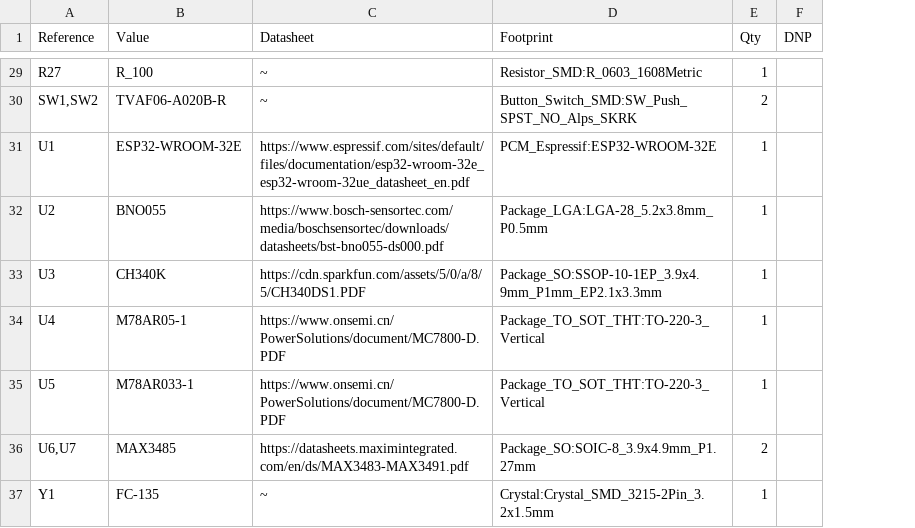
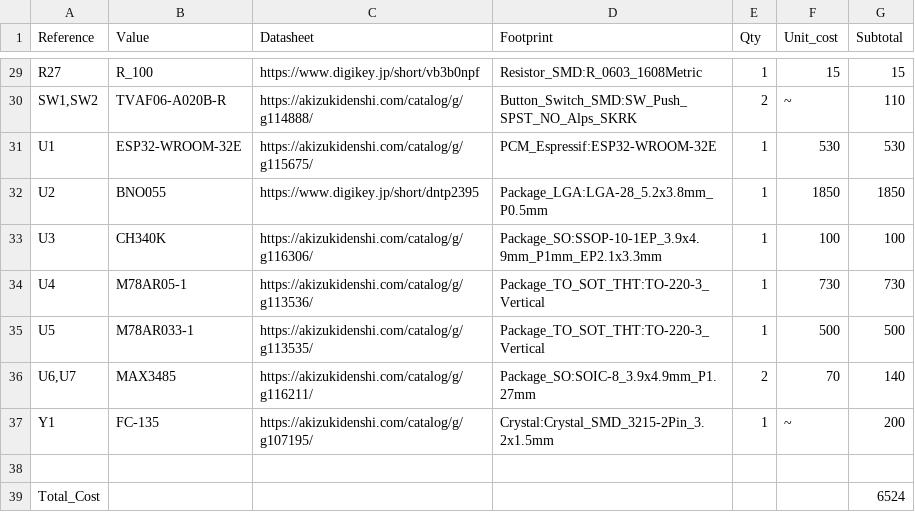
Before and after one commit to TokyoTech-SSR-ACT/ACT_Base_Circuit, a CSV file: Parts_list.csv, drawn as a sheet; only a part is shown, gaps mark what is left out; removed rows and columns are numbered as before the commit, all else as after; the diff covers the shown part only; the diff names each change by its address in the sheet, - before the commit and + after, or states it on an @@ line.

```diff
--- a/Parts_list.csv
+++ b/Parts_list.csv
-column F (DNP), empty
+column F (Unit_cost), rows 29-37: 15 | ~ | 530 | 1850 | 100 | 730 | 500 | 70 | ~
+column G (Subtotal), rows 29-37: 15 | 110 | 530 | 1850 | 100 | 730 | 500 | 140 | 200
-C29 (Datasheet): ~
+C29 (Datasheet): https://www.digikey.jp/short/vb3b0npf
-C30 (Datasheet): ~
+C30 (Datasheet): https://akizukidenshi.com/catalog/g/g114888/
-C31 (Datasheet): https://www.espressif.com/sites/default/files/documentation/esp32-wroom-32e_esp32-wroom-32ue_datasheet_en.pdf
+C31 (Datasheet): https://akizukidenshi.com/catalog/g/g115675/
-C32 (Datasheet): https://www.bosch-sensortec.com/media/boschsensortec/downloads/datasheets/bst-bno055-ds000.pdf
+C32 (Datasheet): https://www.digikey.jp/short/dntp2395
-C33 (Datasheet): https://cdn.sparkfun.com/assets/5/0/a/8/5/CH340DS1.PDF
+C33 (Datasheet): https://akizukidenshi.com/catalog/g/g116306/
-C34 (Datasheet): https://www.onsemi.cn/PowerSolutions/document/MC7800-D.PDF
+C34 (Datasheet): https://akizukidenshi.com/catalog/g/g113536/
-C35 (Datasheet): https://www.onsemi.cn/PowerSolutions/document/MC7800-D.PDF
+C35 (Datasheet): https://akizukidenshi.com/catalog/g/g113535/
-C36 (Datasheet): https://datasheets.maximintegrated.com/en/ds/MAX3483-MAX3491.pdf
+C36 (Datasheet): https://akizukidenshi.com/catalog/g/g116211/
-C37 (Datasheet): ~
+C37 (Datasheet): https://akizukidenshi.com/catalog/g/g107195/
+row 38: (empty)
+row 39: Total_Cost |  |  |  |  |  | 6524
```
Also changed, not shown: 28 edited cells elsewhere in this file.
